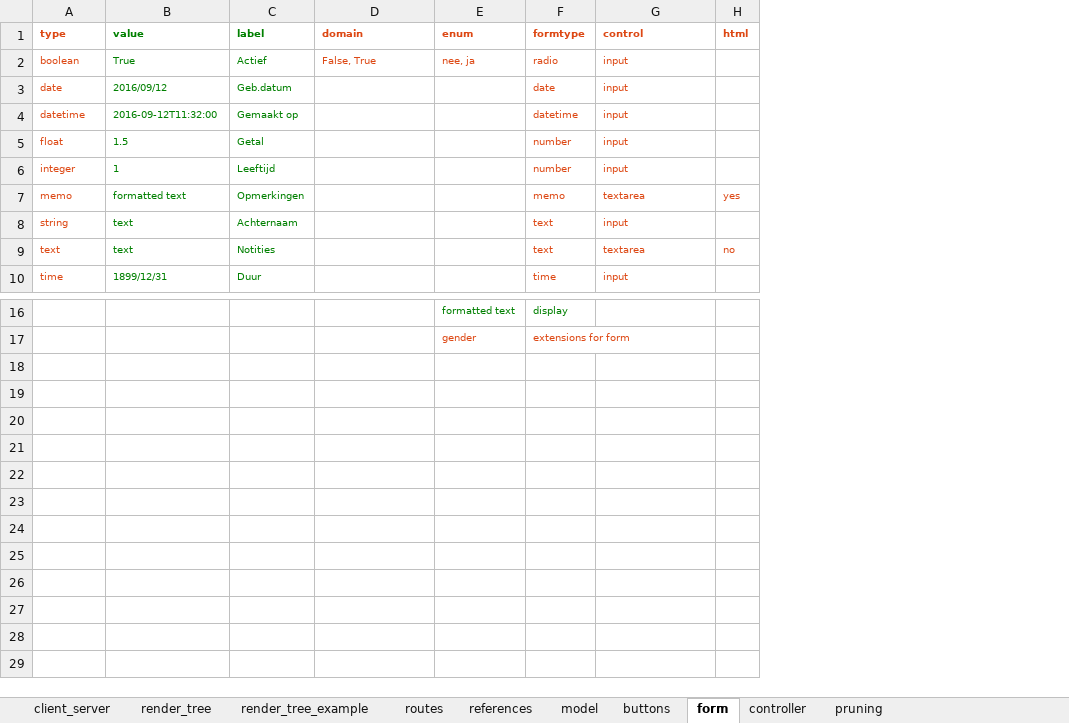
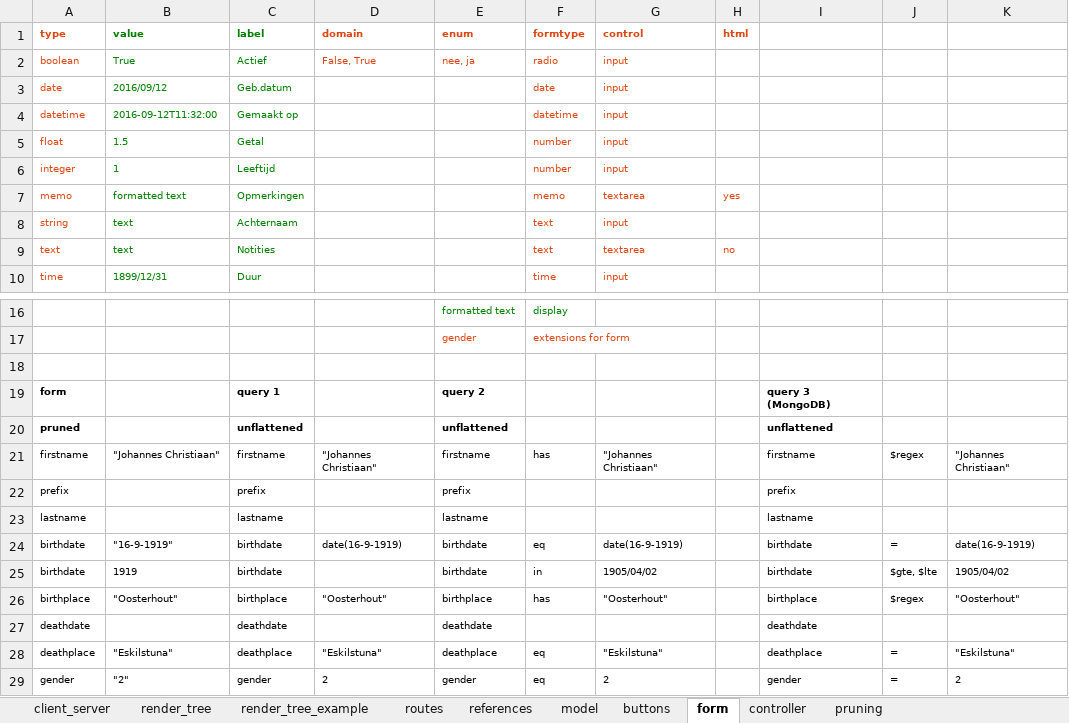
Before and after one commit to npoppeli/covert, an Excel workbook: doc/design.xlsx, sheet form, drawn as a sheet; only a part is shown, gaps mark what is left out; values as stored, in another font and other column widths than the file's, no borders; the diff names each change by its address in the sheet, - before the commit and + after, or states it on an @@ line.

```diff
--- a/doc/design.xlsx (sheet form)
+++ b/doc/design.xlsx (sheet form)
+column I, empty
+column J, empty
+column K, empty
+row 18: (empty)
+row 19: form |  | query 1 |  | query 2 |  |  |  | query 3 (MongoDB)
+row 20: pruned |  | unflattened |  | unflattened |  |  |  | unflattened
+row 21: firstname | "Johannes Christiaan" | firstname | "Johannes Christiaan" | firstname | has | "Johannes Christiaan" |  | firstname | $regex | "Johannes Christiaan"
+row 22: prefix |  | prefix |  | prefix |  |  |  | prefix
+row 23: lastname |  | lastname |  | lastname |  |  |  | lastname
+row 24: birthdate | "16-9-1919" | birthdate | date(16-9-1919) | birthdate | eq | date(16-9-1919) |  | birthdate | = | date(16-9-1919)
+row 25: birthdate | 1919 | birthdate |  | birthdate | in | 1905/04/02 |  | birthdate | $gte, $lte | 1905/04/02
+row 26: birthplace | "Oosterhout" | birthplace | "Oosterhout" | birthplace | has | "Oosterhout" |  | birthplace | $regex | "Oosterhout"
+row 27: deathdate |  | deathdate |  | deathdate |  |  |  | deathdate
+row 28: deathplace | "Eskilstuna" | deathplace | "Eskilstuna" | deathplace | eq | "Eskilstuna" |  | deathplace | = | "Eskilstuna"
+row 29: gender | "2" | gender | 2 | gender | eq | 2 |  | gender | = | 2
```
Also changed, not shown: sheet render_tree, sheet render_tree_example, sheet pruning, sheet routes, charts or pictures, 7 other files.
